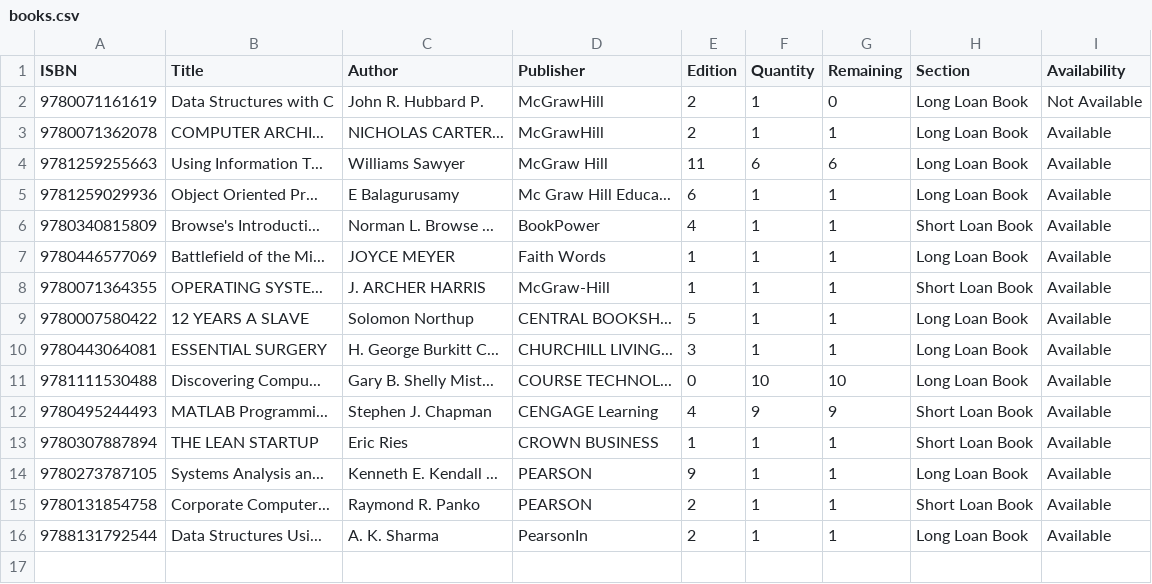
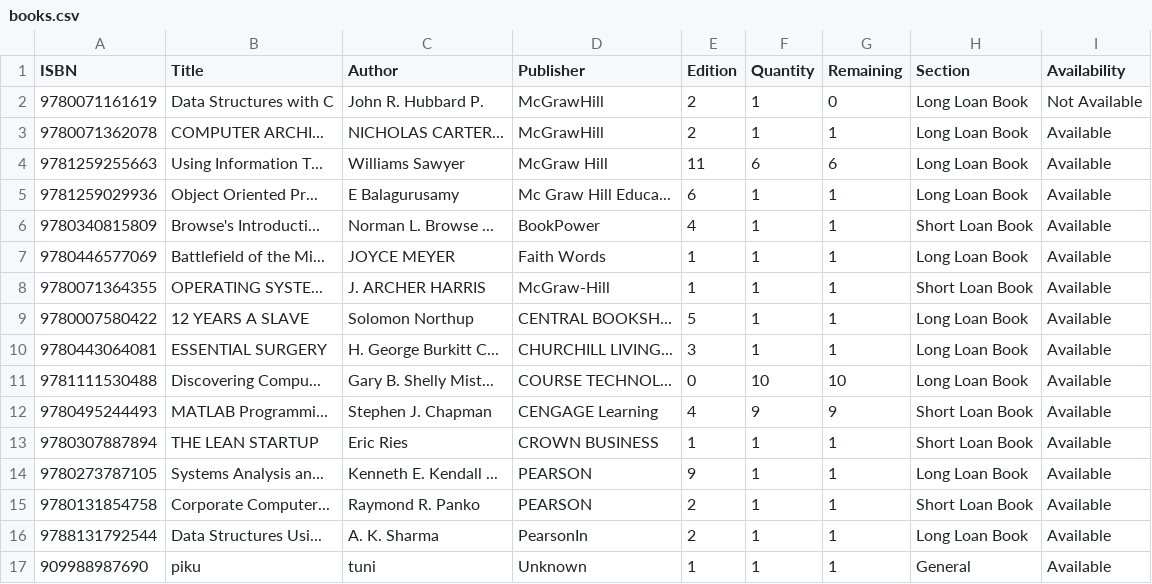
Before and after one commit to mehrinnasa/LibraryManagementSystem, a CSV file: data/books.csv, drawn as a sheet.

Commit message:
book er prblm solve

```diff
--- a/data/books.csv
+++ b/data/books.csv
@@ -16 +16,2 @@ ISBN,Title,Author,Publisher,Edition,Quantity,Remaining,Section,Availability
 9788131792544,Data Structures Usi...,A. K. Sharma,PearsonIn,2,1,1,Long Loan Book,Available
+909988987690,piku,tuni,Unknown,1,1,1,General,Available
```
Also changed, not shown: 5 other files.
